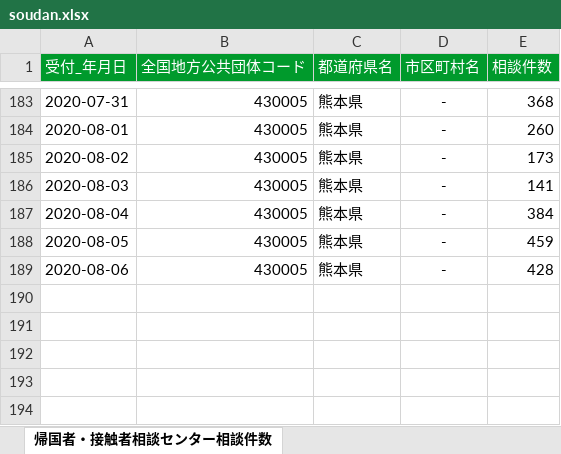
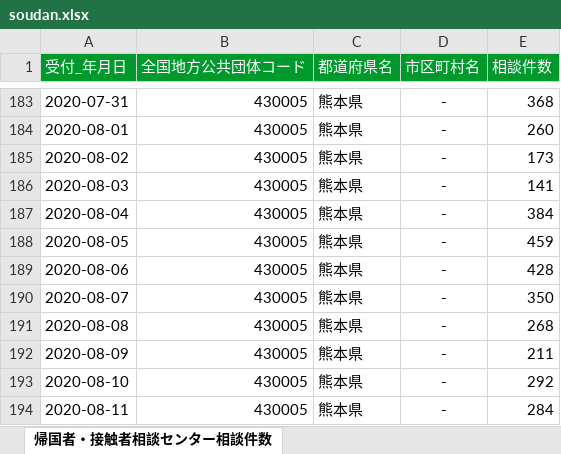
Before and after one commit to imabari/kumamoto-covid19, an Excel workbook: soudan.xlsx, sheet 帰国者・接触者相談センター相談件数, drawn as a sheet; only a part is shown, gaps mark what is left out; values as stored, in another font and other column widths than the file's, no borders; the diff names each change by its address in the sheet, - before the commit and + after, or states it on an @@ line.

```diff
--- a/soudan.xlsx (sheet 帰国者・接触者相談センター相談件数)
+++ b/soudan.xlsx (sheet 帰国者・接触者相談センター相談件数)
+row 190: 2020-08-07 | 430005 | 熊本県 | - | 350
+row 191: 2020-08-08 | 430005 | 熊本県 | - | 268
+row 192: 2020-08-09 | 430005 | 熊本県 | - | 211
+row 193: 2020-08-10 | 430005 | 熊本県 | - | 292
+row 194: 2020-08-11 | 430005 | 熊本県 | - | 284
```
Also changed, not shown: kanja.xlsx, kensa.xlsx, 1 other file.
